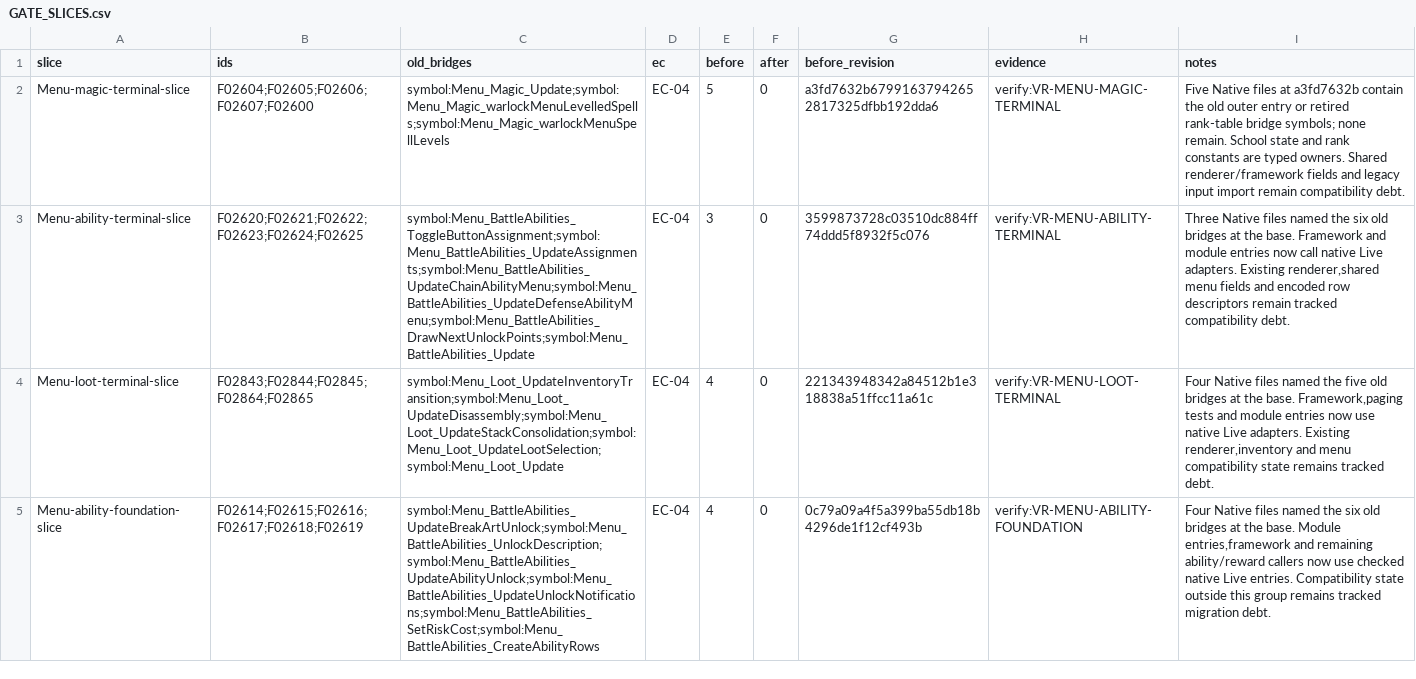
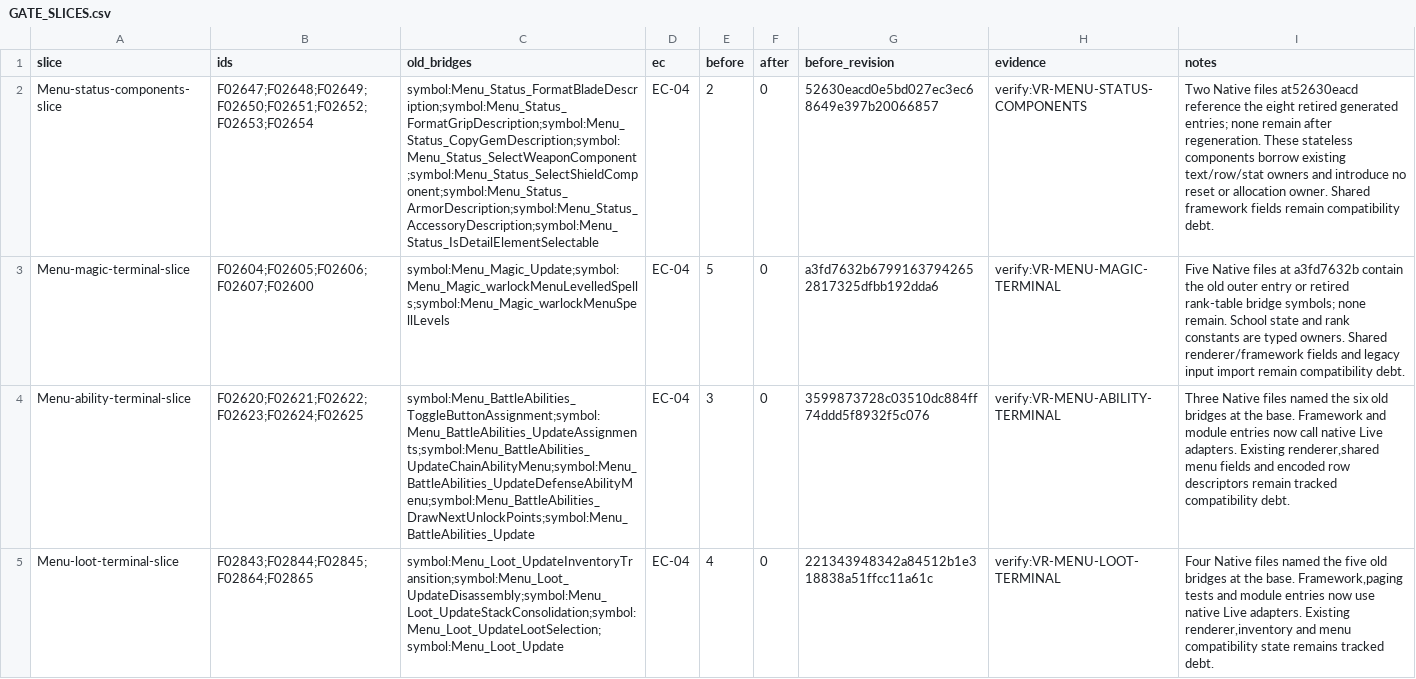
Before and after one commit to JEschete/VS-NativePort, a CSV file: Docs/ledgers/GATE_SLICES.csv, drawn as a sheet; only a part is shown; the shorter side is filled out with more unchanged rows; the diff names each change by its address in the sheet, - before the commit and + after, or states it on an @@ line.

Commit message:
Promote eight status component description functions
Replace generated MENU4 entries with bounded typed implementations and
production Live adapters. Preserve real description formatting, inventory
conversion, stat callbacks, row selection and borrowed storage ownership.
Refuse empty accessory input before reading an unwritten inventory record.

Verify 8,192 original vectors, 65 instruction mutants and eight compiled
native variants. Debug and Release each pass 8,993 cases, 26 focused cases,
both canonical replays, stable generation and zero-new source quality.

Synchronize promotion ledgers: 839 resolved, 61 remaining in the cohort.

Refs #276, #418

```diff
--- a/Docs/ledgers/GATE_SLICES.csv
+++ b/Docs/ledgers/GATE_SLICES.csv
+row 2: Menu-status-components-slice | F02647;F02648;F02649;F02650;F02651;F02652;F02653;F02654 | symbol:Menu_Status_FormatBladeDescription;symbol:Menu_Status_FormatGripDescription;symbol:Menu_Status_CopyGemDescription;symbol:Menu_Status_SelectWeaponComponent;symbol:Menu_Status_SelectShieldComponent;symbol:Menu_Status_ArmorDescription;symbol:Menu_Status_AccessoryDescription;symbol:Menu_Status_IsDetailElementSelectable | EC-04 | 2 | 0 | 52630eacd0e5bd027ec3ec68649e397b20066857 | verify:VR-MENU-STATUS-COMPONENTS | Two Native files at52630eacd reference the eight retired generated entries; none remain after regeneration. These stateless components borrow existing text/row/stat owners and introduce no reset or allocation owner. Shared framework fields remain compatibility debt.
```
Also changed, not shown: Docs/ledgers/MODERNIZATION_LEDGER.csv, Docs/ledgers/PROMOTION_PLAN.csv, 36 other files.
